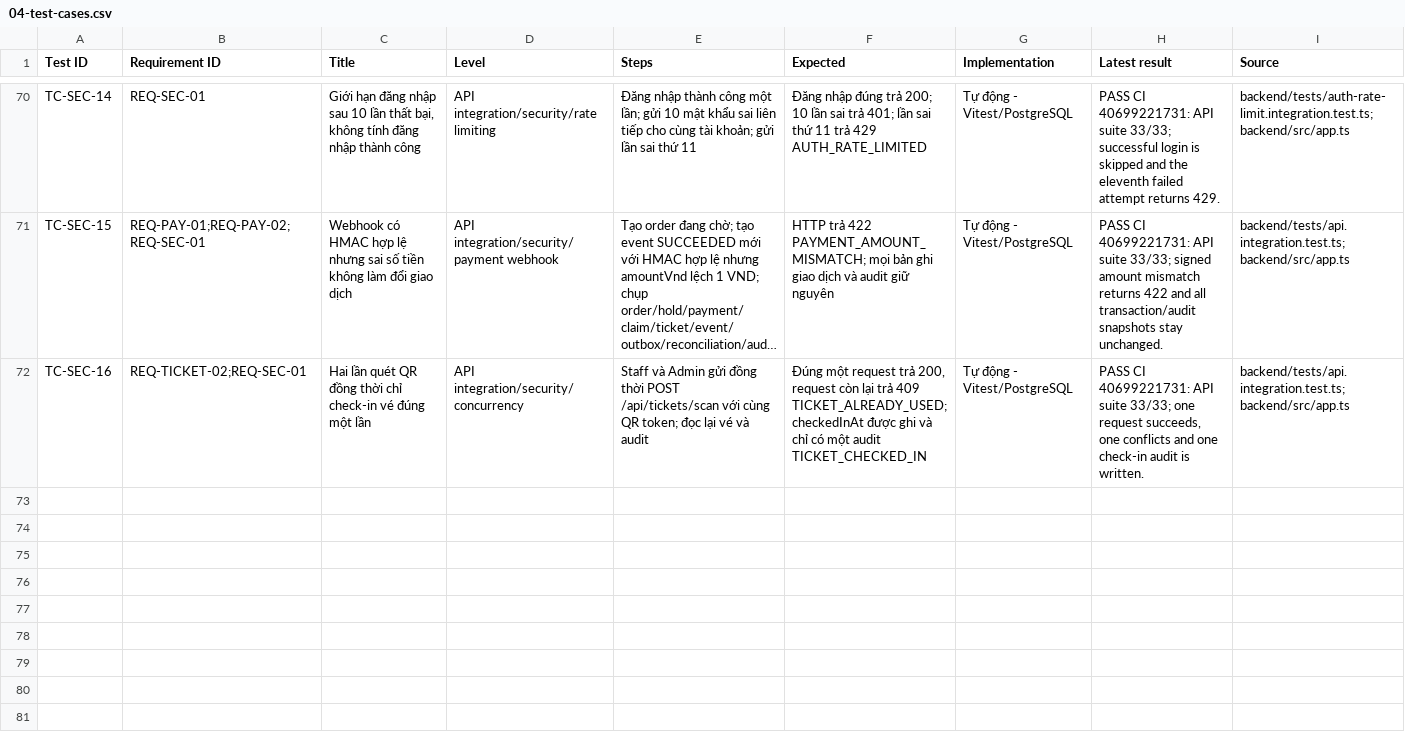
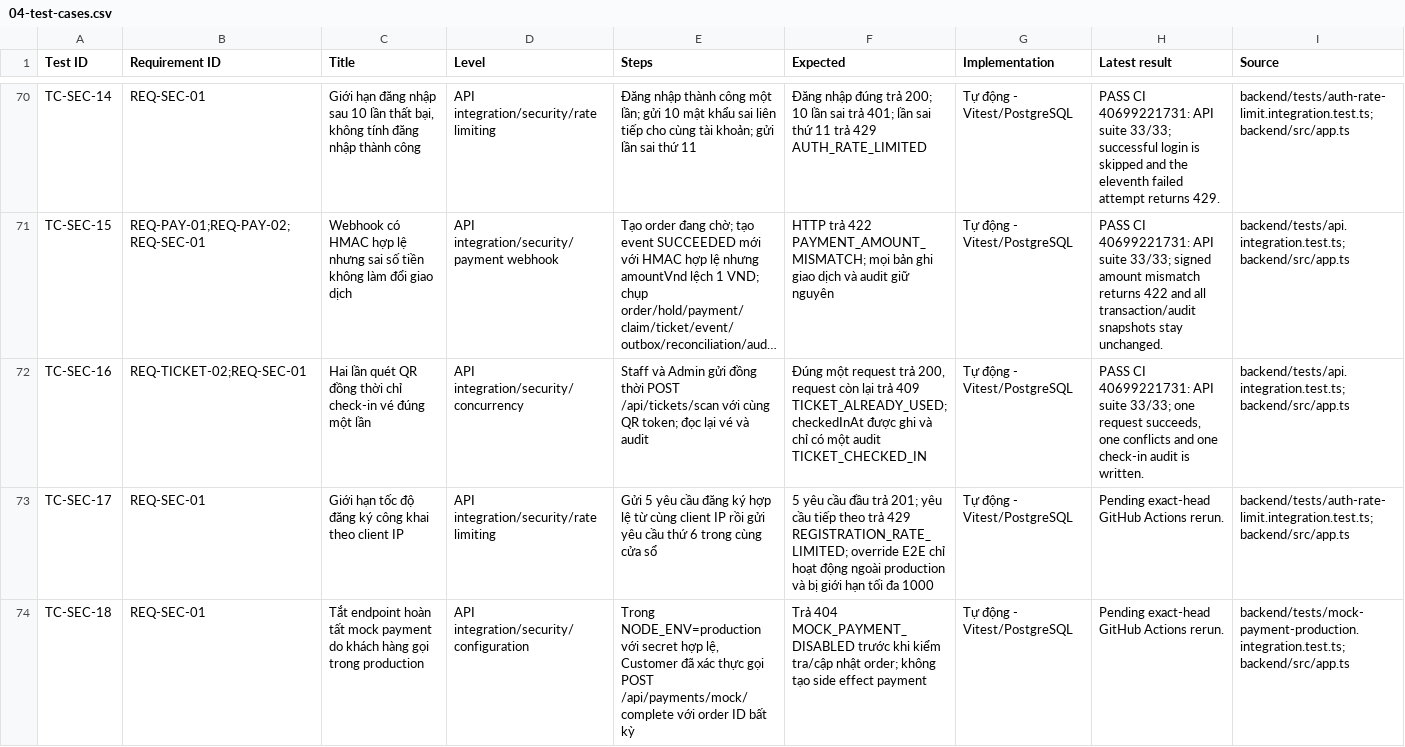
Before and after one commit to mahTuqn/DGKD_GK, a CSV file: docs/04-test-cases.csv, drawn as a sheet; only a part is shown, gaps mark what is left out; long unchanged cells end in …; the diff covers the shown part only.

Commit message:
test: close security and browser QA gaps

```diff
--- a/docs/04-test-cases.csv
+++ b/docs/04-test-cases.csv
@@ -72 +72,3 @@
 "TC-SEC-16","REQ-TICKET-02;REQ-SEC-01","Hai lần quét QR đồng thời chỉ check-in vé đúng một lần","API integration/security/concurrency","Staff và Admin gửi đồng thời POST /api/tickets/scan với cùng QR token; đọc lại vé và audit","Đúng một request trả 200, request còn lại trả 409 TICKET_ALREADY_USED; checkedInAt được ghi và chỉ có một audit TICKET_CHECKED_IN","Tự động - Vitest/PostgreSQL","PASS CI 40699221731: API suite 33/33; one request succeeds, one conflicts and one check-in audit is written.","backend/tests/api.integration.test.ts;backend/src/app.ts"
+"TC-SEC-17","REQ-SEC-01","Giới hạn tốc độ đăng ký công khai theo client IP","API integration/security/rate limiting","Gửi 5 yêu cầu đăng ký hợp lệ từ cùng client IP rồi gửi yêu cầu thứ 6 trong cùng cửa sổ","5 yêu cầu đầu trả 201; yêu cầu tiếp theo trả 429 REGISTRATION_RATE_LIMITED; override E2E chỉ hoạt động ngoài production và bị giới hạn tối đa 1000","Tự động - Vitest/PostgreSQL","Pending exact-head GitHub Actions rerun.","backend/tests/auth-rate-limit.integration.test.ts;backend/src/app.ts"
+"TC-SEC-18","REQ-SEC-01","Tắt endpoint hoàn tất mock payment do khách hàng gọi trong production","API integration/security/configuration","Trong NODE_ENV=production với secret hợp lệ, Customer đã xác thực gọi POST /api/payments/mock/complete với order ID bất kỳ","Trả 404 MOCK_PAYMENT_DISABLED trước khi kiểm tra/cập nhật order; không tạo side effect payment","Tự động - Vitest/PostgreSQL","Pending exact-head GitHub Actions rerun.","backend/tests/mock-payment-production.integration.test.ts;backend/src/app.ts"
```
Also changed, not shown: 1 added row and 4 edited cells elsewhere in this file, docs/03-rtm.csv, 16 other files.
